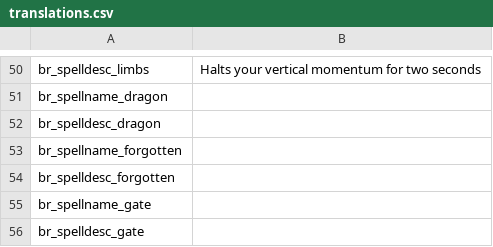
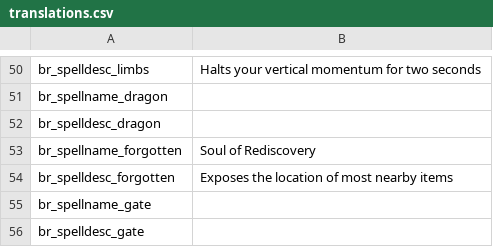
Before and after one commit to GrahamBurgers/BossReworks, a CSV file: translations.csv, drawn as a sheet; only a part is shown, gaps mark what is left out.

Commit message:
forgotten's soul
spoop heeeeelp

```diff
--- a/translations.csv
+++ b/translations.csv
@@ -52,4 +52,4 @@ br_spellname_dragon,"",,,,,,,,,,,,,
 br_spelldesc_dragon,"",,,,,,,,,,,,,
-br_spellname_forgotten,"",,,,,,,,,,,,,
-br_spelldesc_forgotten,"",,,,,,,,,,,,,
+br_spellname_forgotten,"Soul of Rediscovery",,,,,,,,,,,,,
+br_spelldesc_forgotten,"Exposes the location of most nearby items",,,,,,,,,,,,,
 br_spellname_gate,"",,,,,,,,,,,,,
```
Also changed, not shown: 30 other files.
